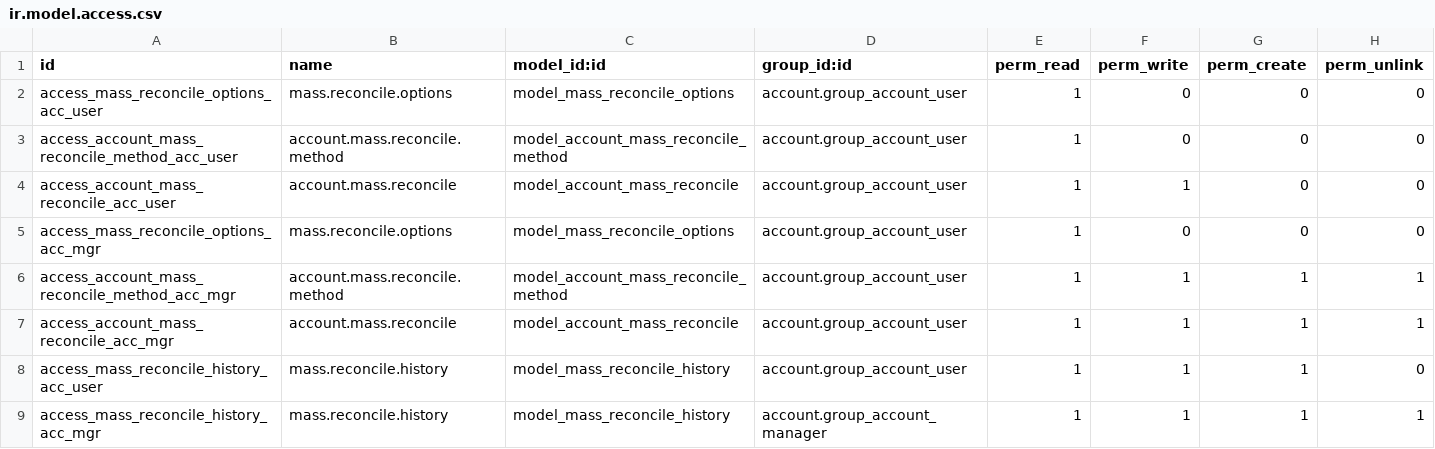
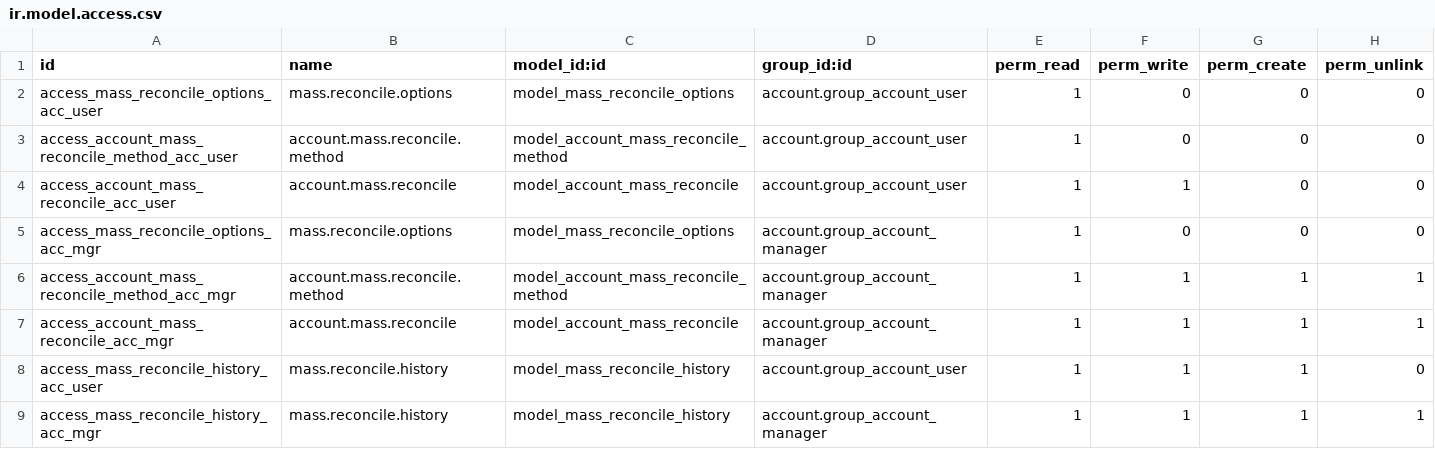
Before and after one commit to OCA/account-reconcile, a CSV file: account_mass_reconcile/security/ir.model.access.csv, drawn as a sheet.

Commit message:
Correct version number, api.one and security rules

```diff
--- a/account_mass_reconcile/security/ir.model.access.csv
+++ b/account_mass_reconcile/security/ir.model.access.csv
@@ -4,5 +4,5 @@ access_account_mass_reconcile_method_acc_user,account.mass.reconcile.method,mode
 access_account_mass_reconcile_acc_user,account.mass.reconcile,model_account_mass_reconcile,account.group_account_user,1,1,0,0
-access_mass_reconcile_options_acc_mgr,mass.reconcile.options,model_mass_reconcile_options,account.group_account_user,1,0,0,0
-access_account_mass_reconcile_method_acc_mgr,account.mass.reconcile.method,model_account_mass_reconcile_method,account.group_account_user,1,1,1,1
-access_account_mass_reconcile_acc_mgr,account.mass.reconcile,model_account_mass_reconcile,account.group_account_user,1,1,1,1
+access_mass_reconcile_options_acc_mgr,mass.reconcile.options,model_mass_reconcile_options,account.group_account_manager,1,0,0,0
+access_account_mass_reconcile_method_acc_mgr,account.mass.reconcile.method,model_account_mass_reconcile_method,account.group_account_manager,1,1,1,1
+access_account_mass_reconcile_acc_mgr,account.mass.reconcile,model_account_mass_reconcile,account.group_account_manager,1,1,1,1
 access_mass_reconcile_history_acc_user,mass.reconcile.history,model_mass_reconcile_history,account.group_account_user,1,1,1,0
```
Also changed, not shown: 4 other files.
